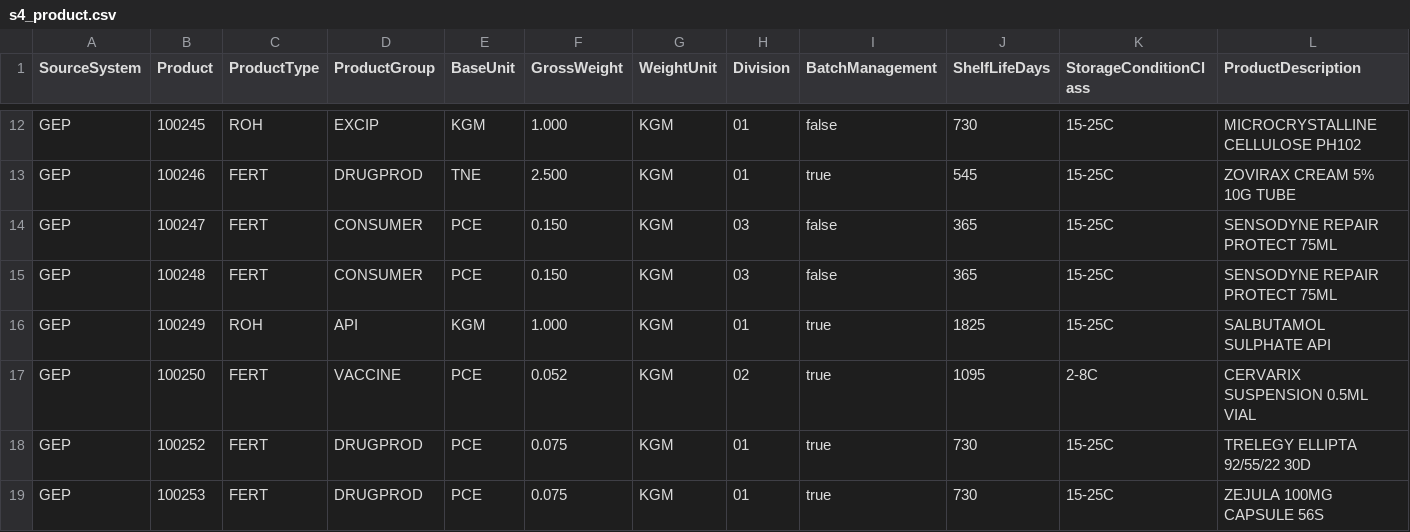
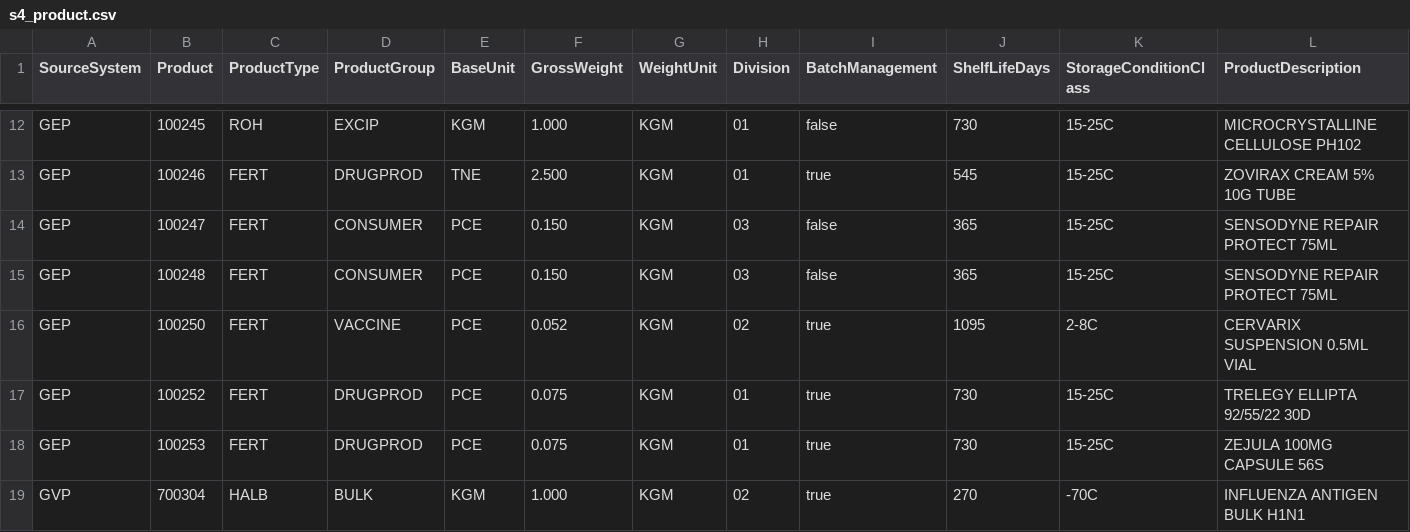
Before and after one commit to cogdeasy/gsk, a CSV file: reports/wave0/s4_product.csv, drawn as a sheet; only a part is shown, gaps mark what is left out; the shorter side is filled out with more unchanged rows; rows hold the shown columns only; the diff names each change by its address in the sheet, - before the commit and + after, or states it on an @@ line.

```diff
--- a/reports/wave0/s4_product.csv
+++ b/reports/wave0/s4_product.csv
-row 16: GEP | 100249 | ROH | API | KGM | 1.000 | KGM | 01 | true | 1825 | 15-25C | SALBUTAMOL SULPHATE API
```
Also changed, not shown: data/wave0/gvp/ecc_mara_material_master.csv, reports/wave0/exceptions_batch_stock.csv, 18 other files.
